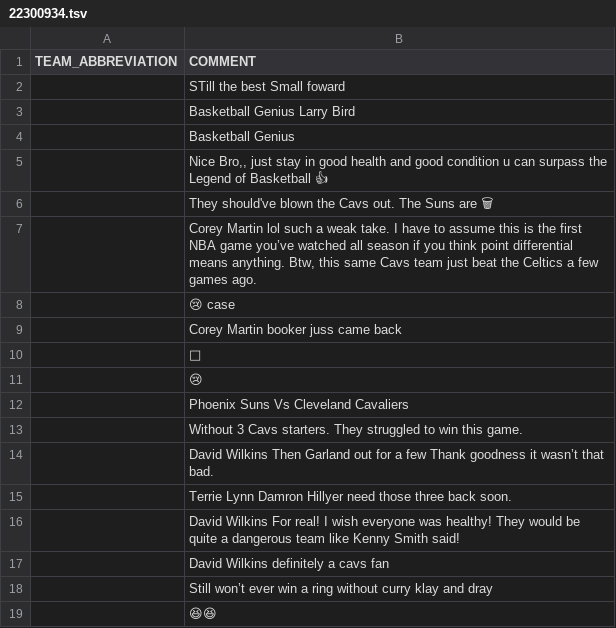
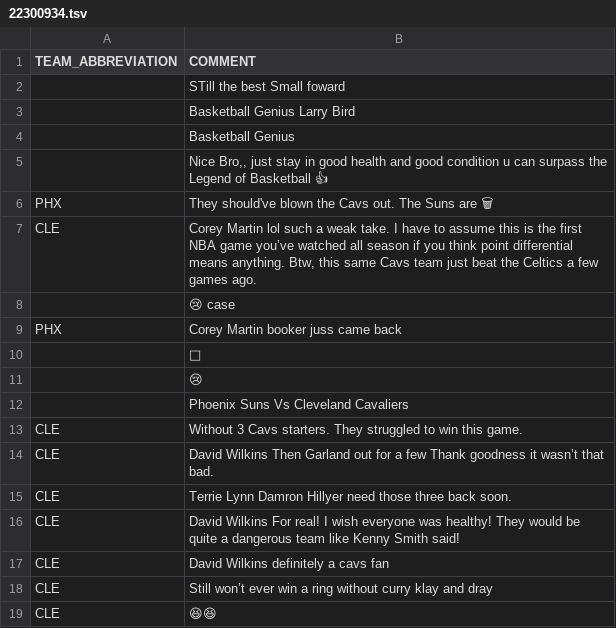
Before and after one commit to matgalv2/NBA-prediction, a TSV file: resources/comments/22300934.tsv, drawn as a sheet; only a part is shown; the diff covers the shown part only; the diff names each change by its address in the sheet, - before the commit and + after, or states it on an @@ line.

```diff
--- a/resources/comments/22300934.tsv
+++ b/resources/comments/22300934.tsv
-A6 (TEAM_ABBREVIATION): (empty)
+A6 (TEAM_ABBREVIATION): PHX
-A7 (TEAM_ABBREVIATION): (empty)
+A7 (TEAM_ABBREVIATION): CLE
-A9 (TEAM_ABBREVIATION): (empty)
+A9 (TEAM_ABBREVIATION): PHX
-A13:A19 (TEAM_ABBREVIATION): (empty)
+A13:A19 (TEAM_ABBREVIATION): CLE
```
Also changed, not shown: 29 edited cells elsewhere in this file, resources/comments/22300938.tsv, resources/comments/22300939.tsv, 26 other files.
